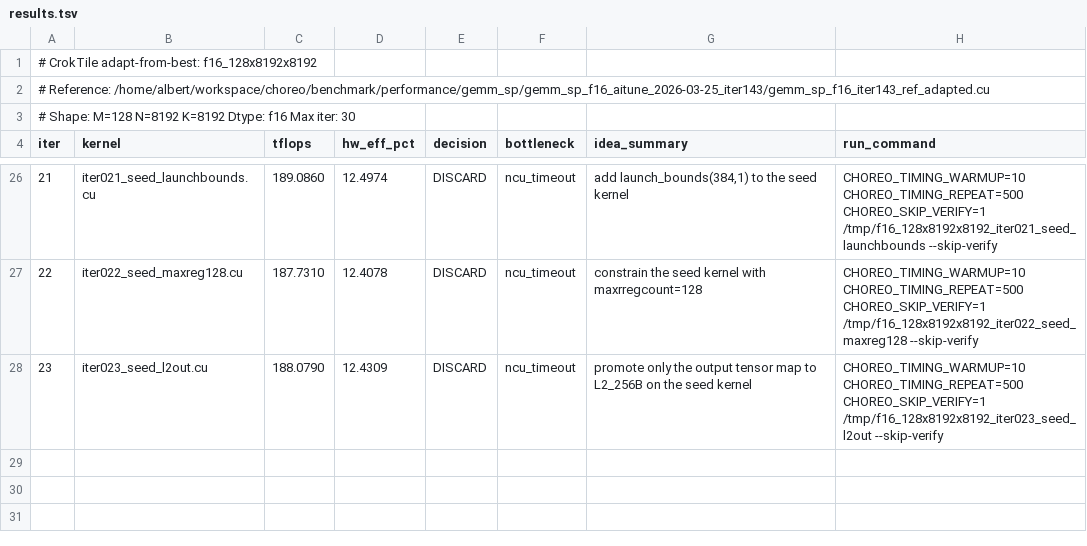
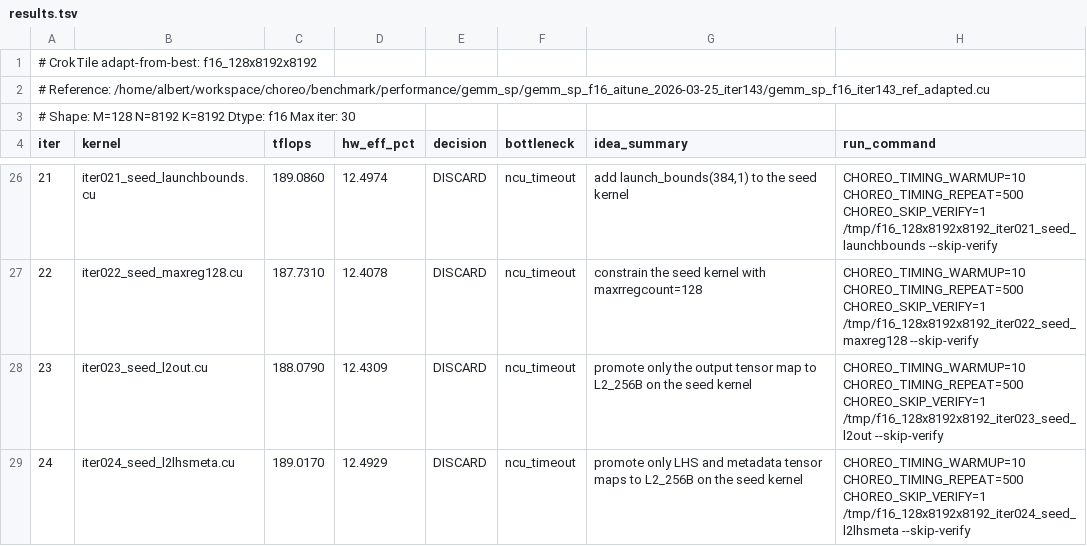
Before and after one commit to codes1gn/CroqTuner, a TSV file: tuning/logs/f16_128x8192x8192/results.tsv, drawn as a sheet; only a part is shown, gaps mark what is left out.

Commit message:
f16_128x8192x8192 iter024: promote only LHS and metadata tensor maps to L2_256B on the seed kernel — TFLOPS: 189.5910 -> 189.0170 (DISCARD)

```diff
--- a/tuning/logs/f16_128x8192x8192/results.tsv
+++ b/tuning/logs/f16_128x8192x8192/results.tsv
@@ -28 +28,2 @@ iter	kernel	tflops	hw_eff_pct	decision	bottleneck	idea_summary	run_command
 23	iter023_seed_l2out.cu	188.0790	12.4309	DISCARD	ncu_timeout	promote only the output tensor map to L2_256B on the seed kernel	CHOREO_TIMING_WARMUP=10 CHOREO_TIMING_REPEAT=500 CHOREO_SKIP_VERIFY=1 /tmp/f16_128x8192x8192_iter023_seed_l2out --skip-verify
+24	iter024_seed_l2lhsmeta.cu	189.0170	12.4929	DISCARD	ncu_timeout	promote only LHS and metadata tensor maps to L2_256B on the seed kernel	CHOREO_TIMING_WARMUP=10 CHOREO_TIMING_REPEAT=500 CHOREO_SKIP_VERIFY=1 /tmp/f16_128x8192x8192_iter024_seed_l2lhsmeta --skip-verify
```
Also changed, not shown: 8 other files.
